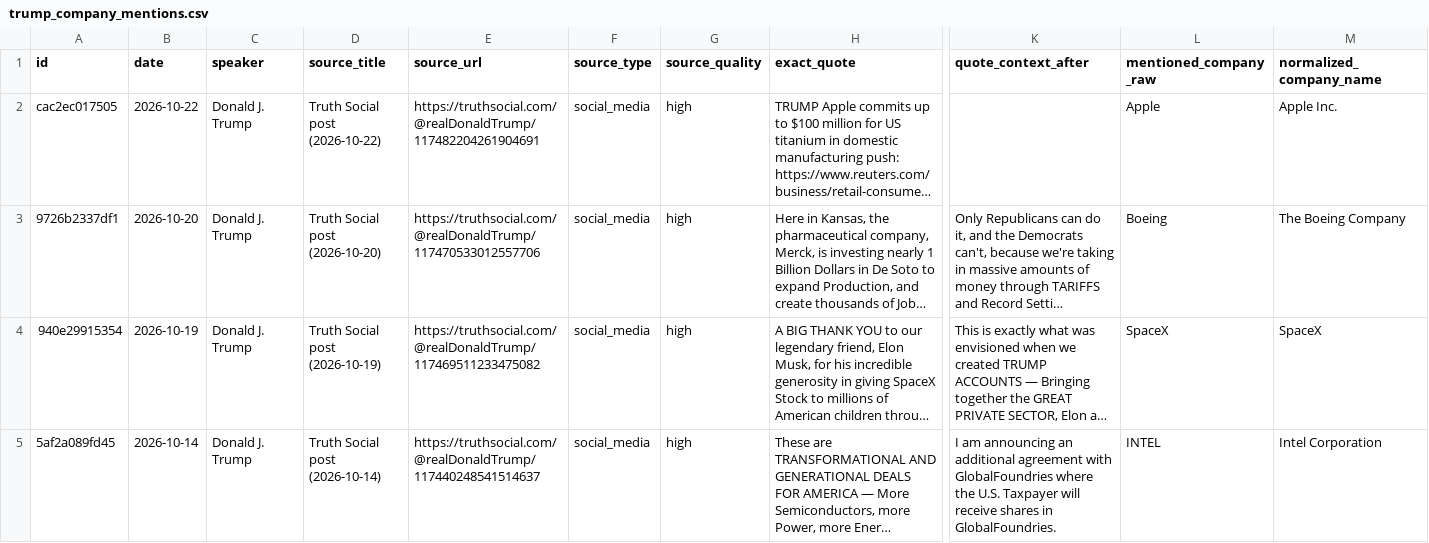
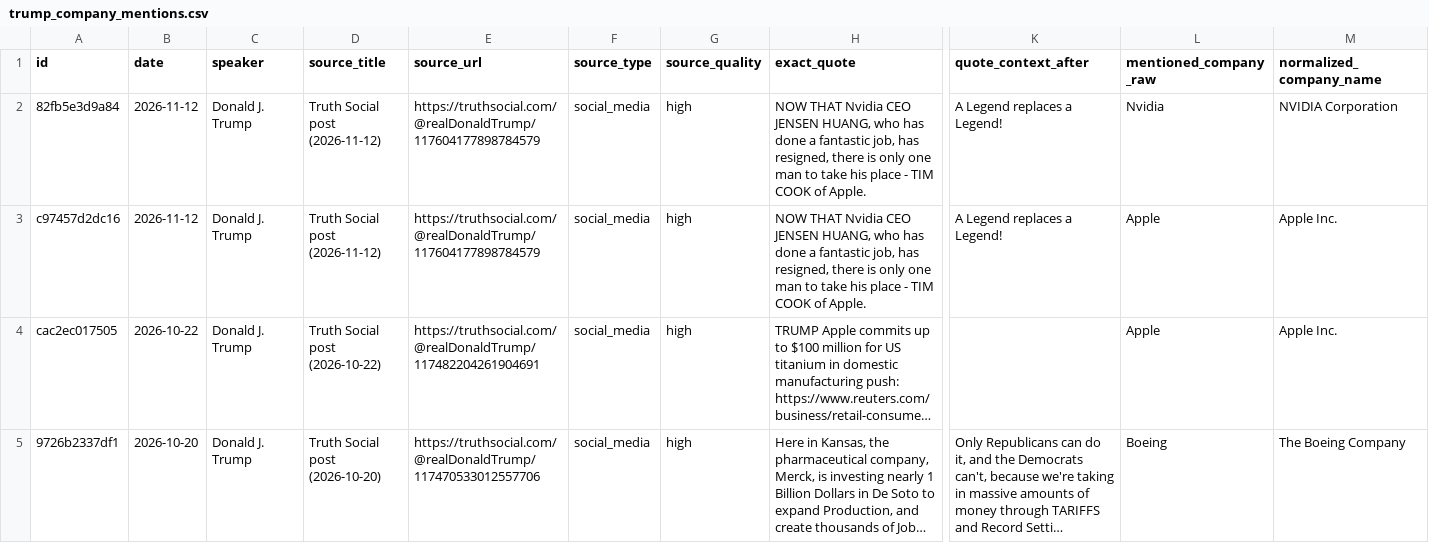
Before and after one commit to nelpower/trump-company-tracker, a CSV file: outputs/trump_company_mentions.csv, drawn as a sheet; only a part is shown, gaps mark what is left out; the shorter side is filled out with more unchanged rows; long unchanged cells end in …; rows hold the shown columns only; the diff names each change by its address in the sheet, - before the commit and + after, or states it on an @@ line.

```diff
--- a/outputs/trump_company_mentions.csv
+++ b/outputs/trump_company_mentions.csv
+row 2: 82fb5e3d9a84 | 2026-11-12 | Donald J. Trump | Truth Social post (2026-11-12) | https://truthsocial.com/@realDonaldTrump/117604177898784579 | social_media | high | NOW THAT Nvidia CEO JENSEN HUANG, who has done a fantastic job, has resigned, there is only one man to take his place - TIM COOK of Apple. | A Legend replaces a Legend! | Nvidia | NVIDIA Corporation
+row 3: c97457d2dc16 | 2026-11-12 | Donald J. Trump | Truth Social post (2026-11-12) | https://truthsocial.com/@realDonaldTrump/117604177898784579 | social_media | high | NOW THAT Nvidia CEO JENSEN HUANG, who has done a fantastic job, has resigned, there is only one man to take his place - TIM COOK of Apple. | A Legend replaces a Legend! | Apple | Apple Inc.
```
Also changed, not shown: 3 other files.
